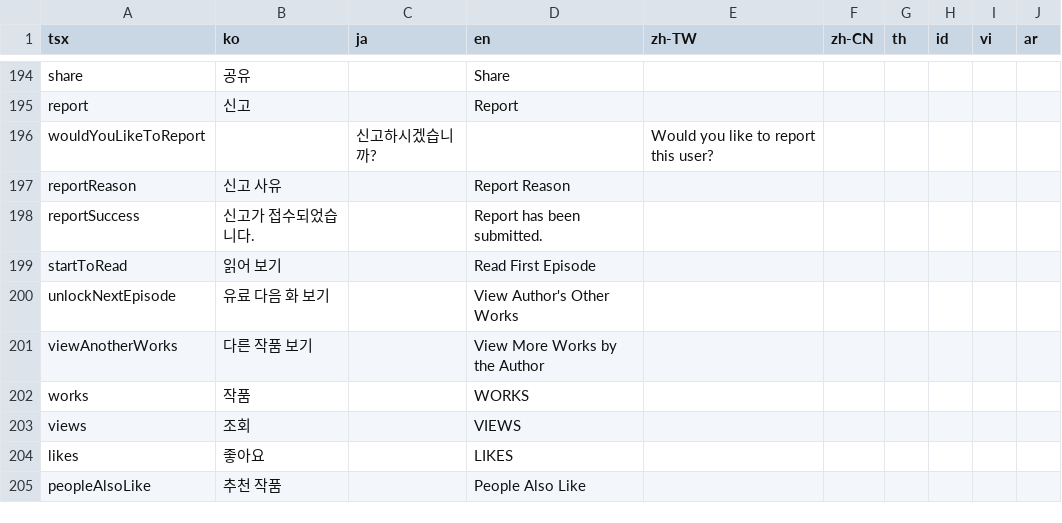
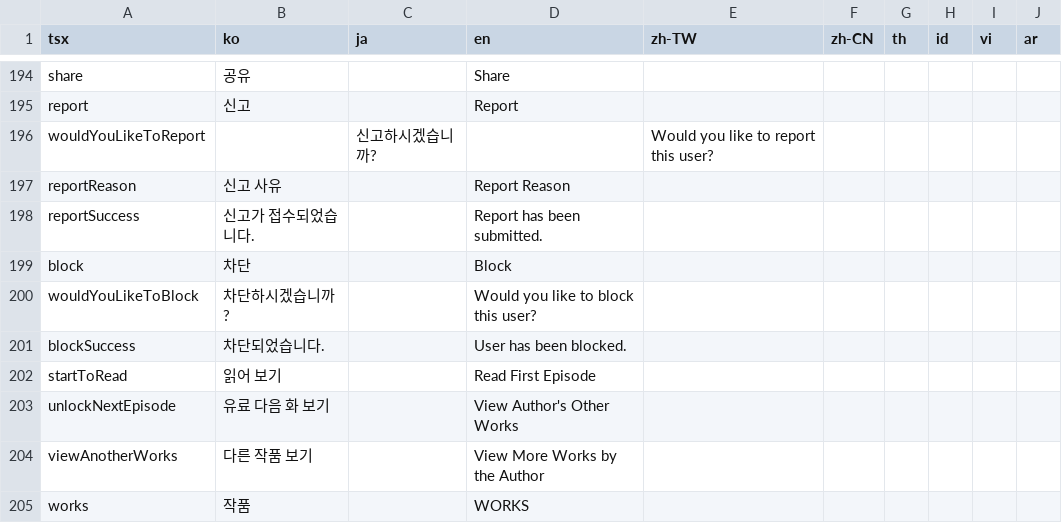
Before and after one commit to rafi-isakh/animation-studio, a CSV file: public/translations.csv, drawn as a sheet; only a part is shown, gaps mark what is left out; the shorter side is filled out with more unchanged rows; the diff names each change by its address in the sheet, - before the commit and + after, or states it on an @@ line.

Commit message:
Create block button, need to implement backend

```diff
--- a/public/translations.csv
+++ b/public/translations.csv
+row 199: block | 차단 |  | Block
+row 200: wouldYouLikeToBlock | 차단하시겠습니까? |  | Would you like to block this user?
+row 201: blockSuccess | 차단되었습니다. |  | User has been blocked.
```
Also changed, not shown: 5 other files.
